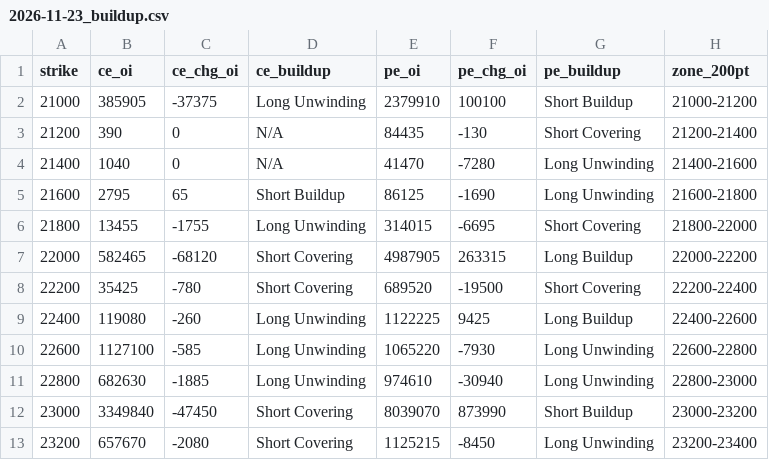
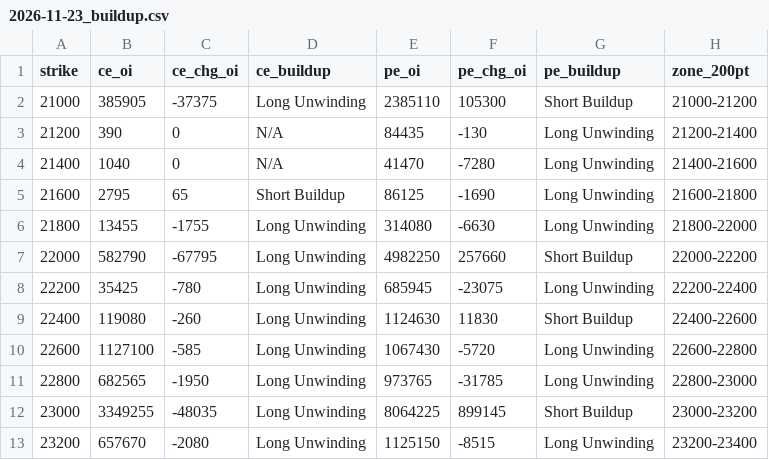
Before and after one commit to ddtambe/Nifty50_Options, a CSV file: data/2026-11-17/2026-11-23_buildup.csv, drawn as a sheet; only a part is shown; the diff covers the shown part only.

```diff
--- a/data/2026-11-17/2026-11-23_buildup.csv
+++ b/data/2026-11-17/2026-11-23_buildup.csv
@@ -1,13 +1,13 @@
 strike,ce_oi,ce_chg_oi,ce_buildup,pe_oi,pe_chg_oi,pe_buildup,zone_200pt
-21000,385905,-37375,Long Unwinding,2379910,100100,Short Buildup,21000-21200
-21200,390,0,N/A,84435,-130,Short Covering,21200-21400
+21000,385905,-37375,Long Unwinding,2385110,105300,Short Buildup,21000-21200
+21200,390,0,N/A,84435,-130,Long Unwinding,21200-21400
 21400,1040,0,N/A,41470,-7280,Long Unwinding,21400-21600
 21600,2795,65,Short Buildup,86125,-1690,Long Unwinding,21600-21800
-21800,13455,-1755,Long Unwinding,314015,-6695,Short Covering,21800-22000
-22000,582465,-68120,Short Covering,4987905,263315,Long Buildup,22000-22200
-22200,35425,-780,Short Covering,689520,-19500,Short Covering,22200-22400
-22400,119080,-260,Long Unwinding,1122225,9425,Long Buildup,22400-22600
-22600,1127100,-585,Long Unwinding,1065220,-7930,Long Unwinding,22600-22800
-22800,682630,-1885,Long Unwinding,974610,-30940,Long Unwinding,22800-23000
-23000,3349840,-47450,Short Covering,8039070,873990,Short Buildup,23000-23200
-23200,657670,-2080,Short Covering,1125215,-8450,Long Unwinding,23200-23400
+21800,13455,-1755,Long Unwinding,314080,-6630,Long Unwinding,21800-22000
+22000,582790,-67795,Long Unwinding,4982250,257660,Short Buildup,22000-22200
+22200,35425,-780,Long Unwinding,685945,-23075,Long Unwinding,22200-22400
+22400,119080,-260,Long Unwinding,1124630,11830,Short Buildup,22400-22600
+22600,1127100,-585,Long Unwinding,1067430,-5720,Long Unwinding,22600-22800
+22800,682565,-1950,Long Unwinding,973765,-31785,Long Unwinding,22800-23000
+23000,3349255,-48035,Long Unwinding,8064225,899145,Short Buildup,23000-23200
+23200,657670,-2080,Long Unwinding,1125150,-8515,Long Unwinding,23200-23400
```
Also changed, not shown: 104 edited cells elsewhere in this file, data/2026-11-17/2026-11-17_buildup.csv, data/2026-11-17/2026-11-17_raw.csv, 7 other files.
